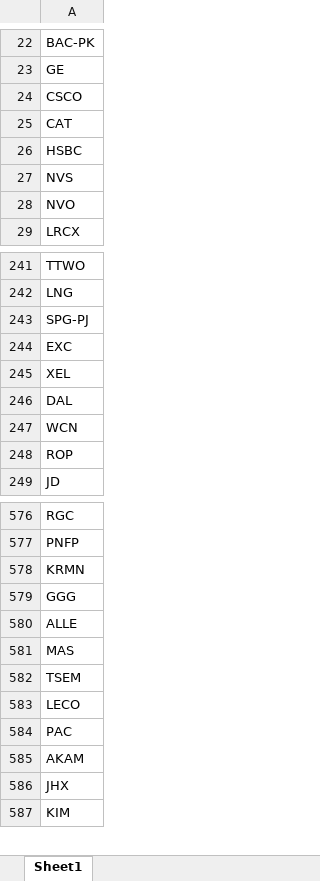
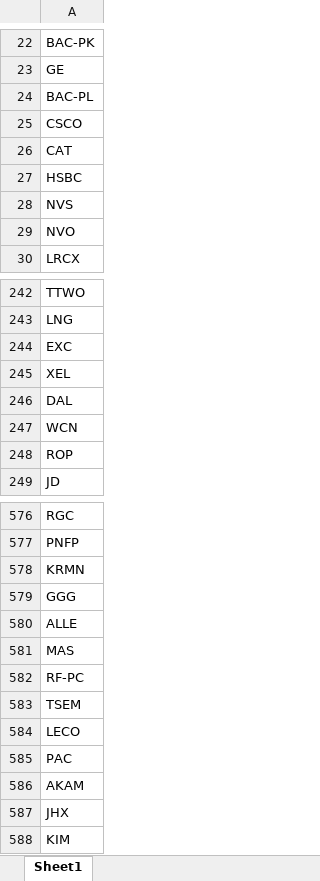
Before and after one commit to fbali10-ux/ABD_ikili_dip, an Excel workbook: scan_skipped.xlsx, sheet Sheet1, drawn as a sheet; only a part is shown, gaps mark what is left out; values as stored, in another font and other column widths than the file's, no borders; removed rows and columns are numbered as before the commit, all else as after; the diff names each change by its address in the sheet, - before the commit and + after, or states it on an @@ line.

```diff
--- a/scan_skipped.xlsx (sheet Sheet1)
+++ b/scan_skipped.xlsx (sheet Sheet1)
+row 24: BAC-PL
-row 243: SPG-PJ
+row 582: RF-PC
```
Also changed, not shown: dip_yakalama_daily_120dip_rebound_sonuclar.xlsx, 1 other file.
